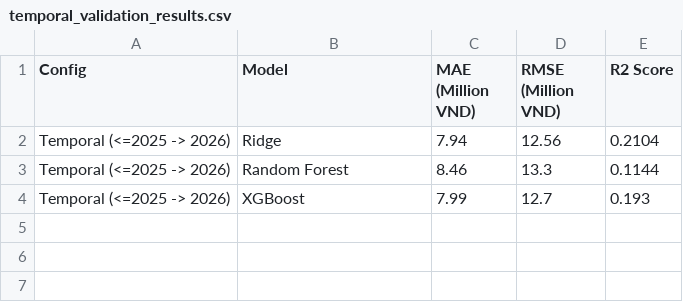
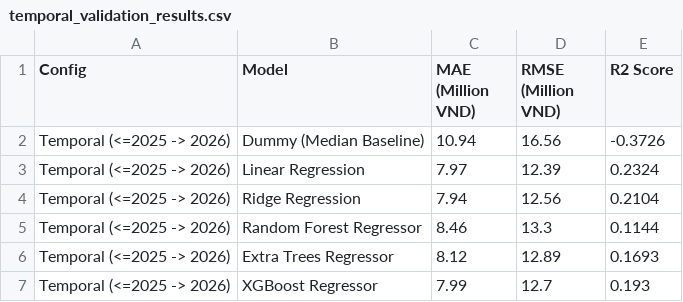
Before and after one commit to trantatdat123/project_intro_ds, a CSV file: outputs/regression/metrics/temporal_validation_results.csv, drawn as a sheet.

```diff
--- a/outputs/regression/metrics/temporal_validation_results.csv
+++ b/outputs/regression/metrics/temporal_validation_results.csv
@@ -1,4 +1,7 @@
 Config,Model,MAE (Million VND),RMSE (Million VND),R2 Score
-Temporal (<=2025 -> 2026),Ridge,7.94,12.56,0.2104
-Temporal (<=2025 -> 2026),Random Forest,8.46,13.3,0.1144
-Temporal (<=2025 -> 2026),XGBoost,7.99,12.7,0.193
+Temporal (<=2025 -> 2026),Dummy (Median Baseline),10.94,16.56,-0.3726
+Temporal (<=2025 -> 2026),Linear Regression,7.97,12.39,0.2324
+Temporal (<=2025 -> 2026),Ridge Regression,7.94,12.56,0.2104
+Temporal (<=2025 -> 2026),Random Forest Regressor,8.46,13.3,0.1144
+Temporal (<=2025 -> 2026),Extra Trees Regressor,8.12,12.89,0.1693
+Temporal (<=2025 -> 2026),XGBoost Regressor,7.99,12.7,0.193
```
Also changed, not shown: outputs/regression/metrics/ablation_results.csv, reports/tables/ablation_results.csv, 12 other files.
